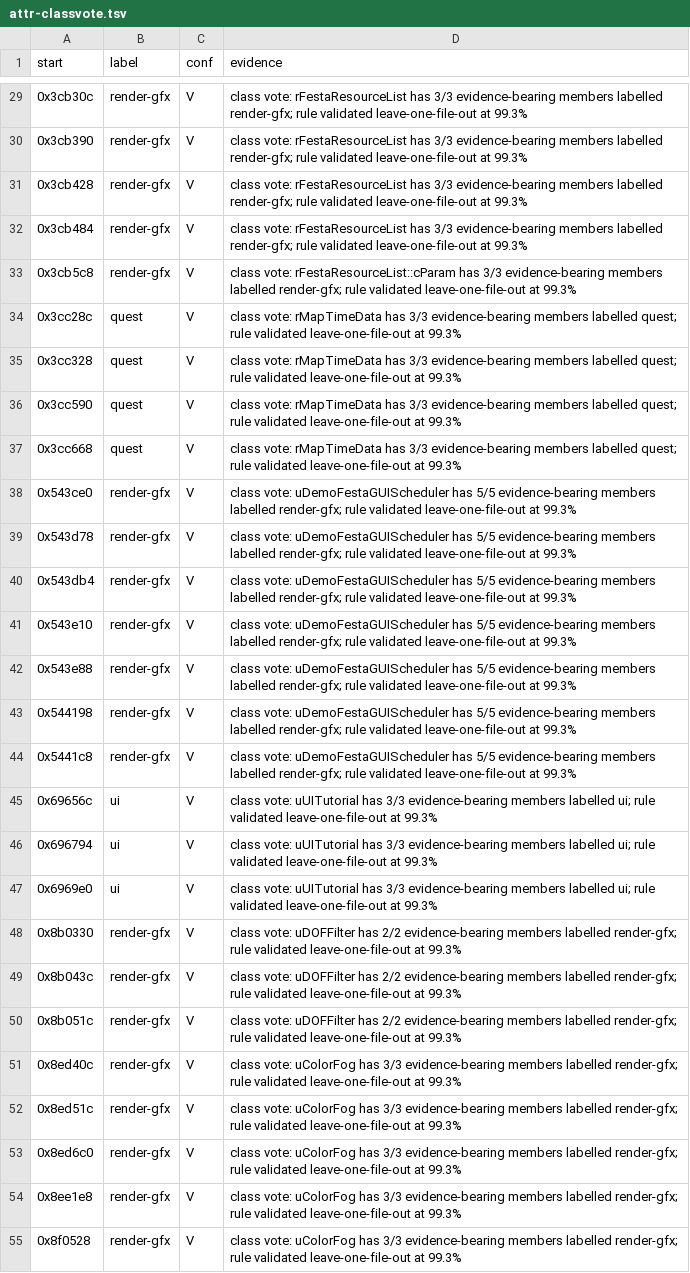
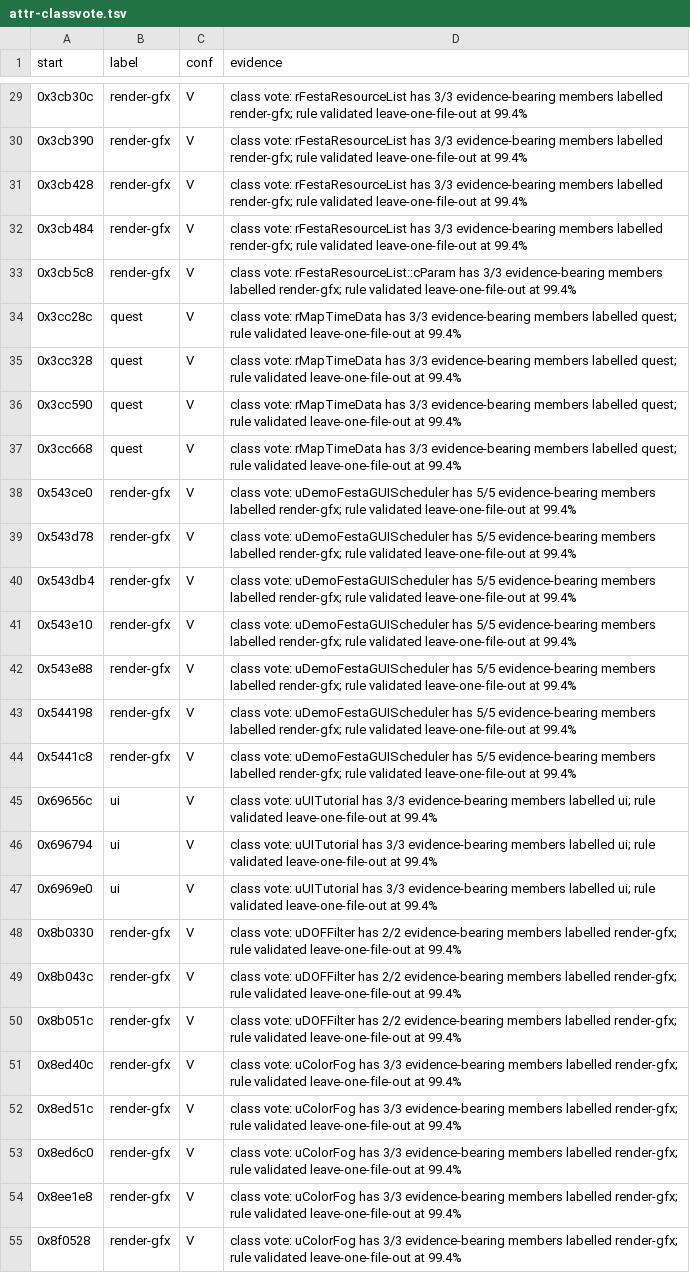
Before and after one commit to Twelve-eight/MHGU, a TSV file: docs/analysis/code/inventory/attr-classvote.tsv, drawn as a sheet; only a part is shown, gaps mark what is left out; the diff covers the shown part only; the diff names each change by its address in the sheet, - before the commit and + after, or states it on an @@ line.

```diff
--- a/docs/analysis/code/inventory/attr-classvote.tsv
+++ b/docs/analysis/code/inventory/attr-classvote.tsv
-D29:D32 (evidence): …leave-one-file-out at 99.3%
+D29:D32 (evidence): …leave-one-file-out at 99.4%
-D33 (evidence): …leave-one-file-out at 99.3%
+D33 (evidence): …leave-one-file-out at 99.4%
-D34:D37 (evidence): …leave-one-file-out at 99.3%
+D34:D37 (evidence): …leave-one-file-out at 99.4%
-D38:D44 (evidence): …leave-one-file-out at 99.3%
+D38:D44 (evidence): …leave-one-file-out at 99.4%
-D45:D47 (evidence): …leave-one-file-out at 99.3%
+D45:D47 (evidence): …leave-one-file-out at 99.4%
-D48:D50 (evidence): …leave-one-file-out at 99.3%
+D48:D50 (evidence): …leave-one-file-out at 99.4%
-D51:D55 (evidence): …leave-one-file-out at 99.3%
+D51:D55 (evidence): …leave-one-file-out at 99.4%
```
Also changed, not shown: 167 edited cells elsewhere in this file, docs/analysis/code/inventory/attr-callvote-rounds.tsv, docs/analysis/code/inventory/coverage-report.tsv, 2 other files.
